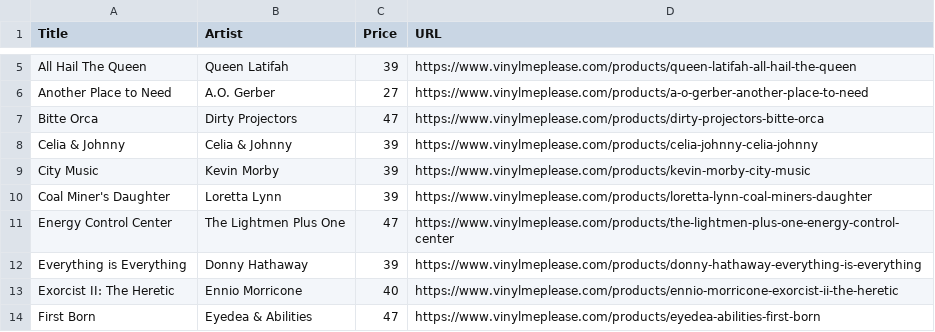
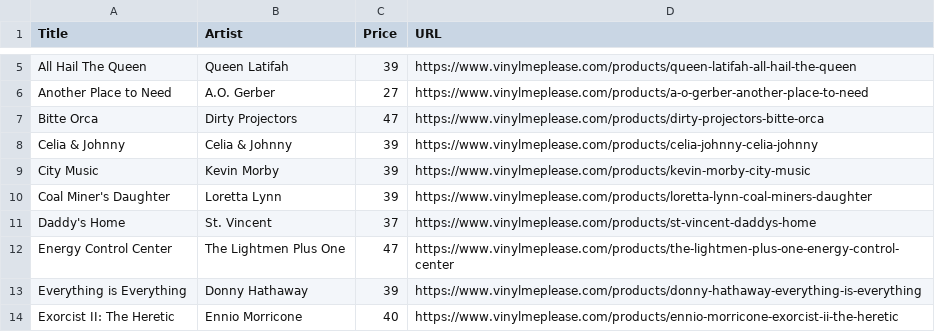
Before and after one commit to sircrumpet/vmp-swaps, a CSV file: VMP_Swaps.csv, drawn as a sheet; only a part is shown, gaps mark what is left out; the shorter side is filled out with more unchanged rows.

Commit message:
1 swap added
  Title: Daddy's Home
  Artist: St. Vincent
  Price: 37
  URL: https://www.vinylmeplease.com/products/st-vincent-daddys-home

[skip ci]

```diff
--- a/VMP_Swaps.csv
+++ b/VMP_Swaps.csv
@@ -10,2 +10,3 @@ Title,Artist,Price,URL
 "Coal Miner's Daughter","Loretta Lynn",39,"https://www.vinylmeplease.com/products/loretta-lynn-coal-miners-daughter"
+"Daddy's Home","St. Vincent",37,"https://www.vinylmeplease.com/products/st-vincent-daddys-home"
 "Energy Control Center","The Lightmen Plus One",47,"https://www.vinylmeplease.com/products/the-lightmen-plus-one-energy-control-center"
```
